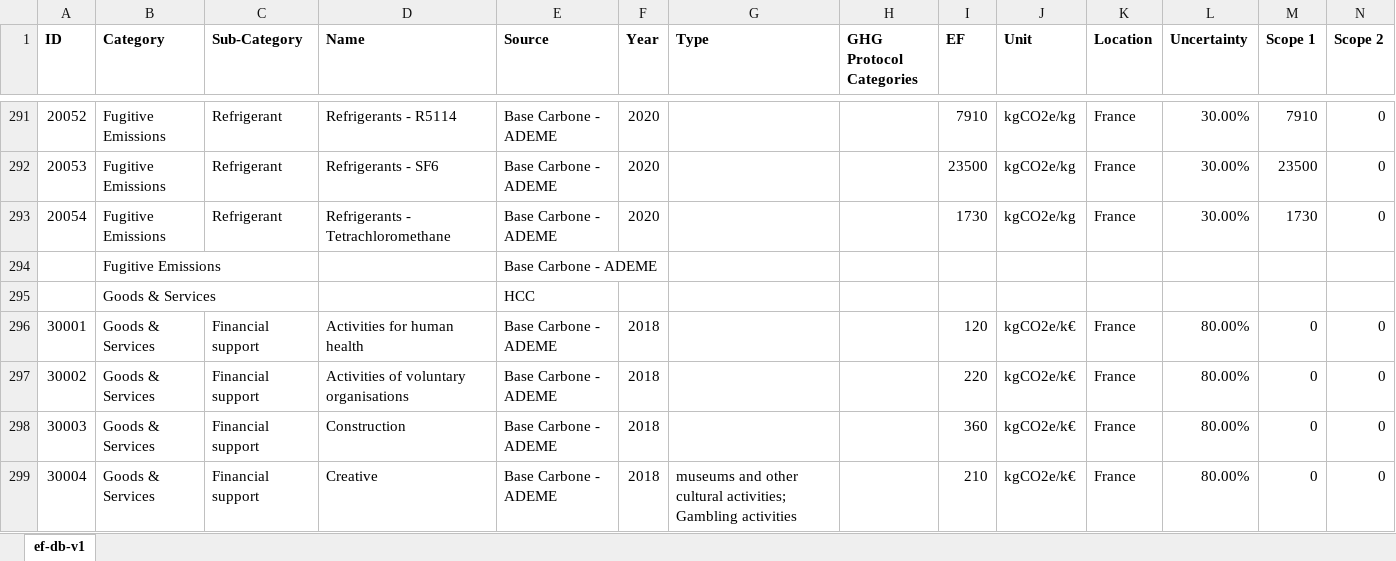
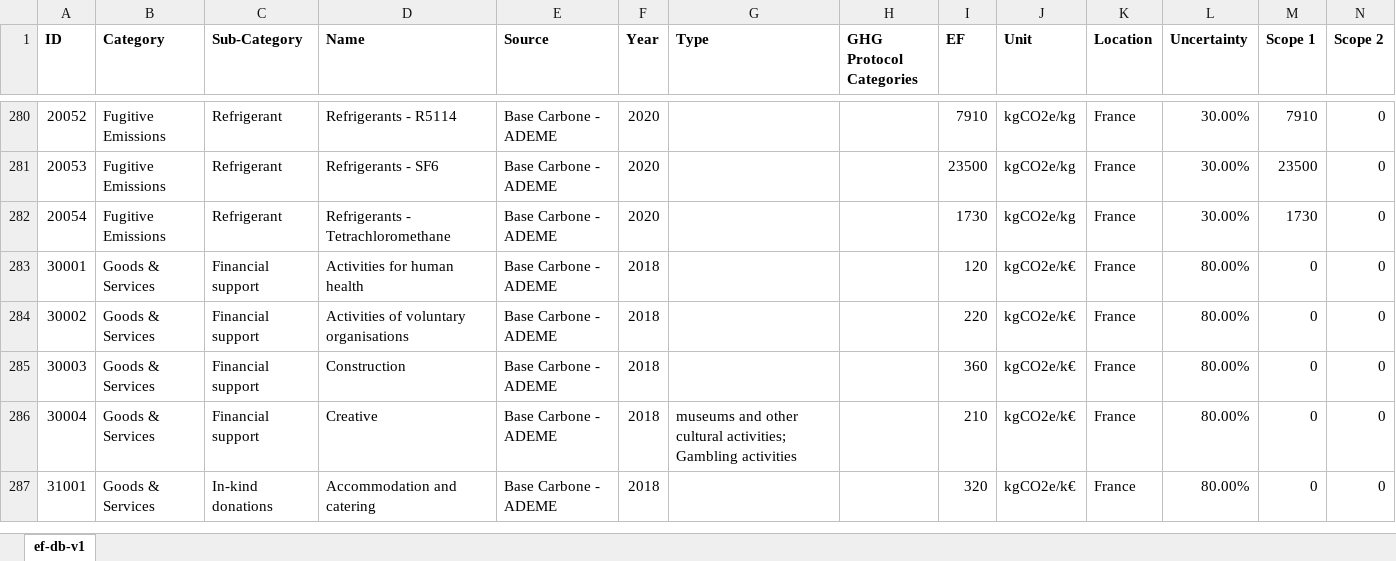
Before and after one commit to climateactionaccelerator/humanitarianefdb, an Excel workbook: ef-db-v1.xlsx, sheet ef-db-v1, drawn as a sheet; only a part is shown, gaps mark what is left out; the shorter side is filled out with more unchanged rows; values as stored, in another font and other column widths than the file's, no borders; charts and pictures not drawn; rows hold the shown columns only; the diff covers the shown part only; the diff names each change by its address in the sheet, - before the commit and + after, or states it on an @@ line.

```diff
--- a/ef-db-v1.xlsx (sheet ef-db-v1)
+++ b/ef-db-v1.xlsx (sheet ef-db-v1)
-row 294:  | Fugitive Emissions |  |  | Base Carbone - ADEME
-row 295:  | Goods & Services |  |  | HCC
```
Also changed, not shown: 60 removed rows elsewhere in this sheet, charts or pictures.
